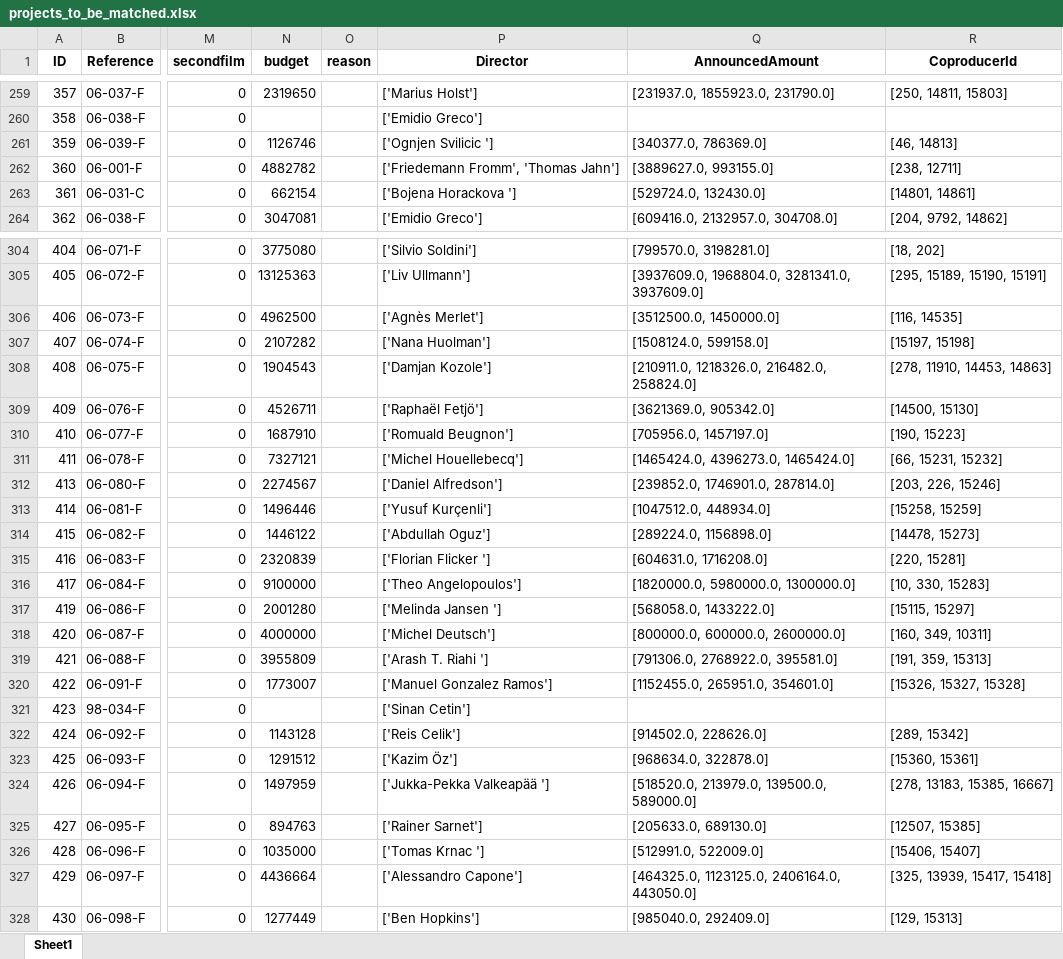
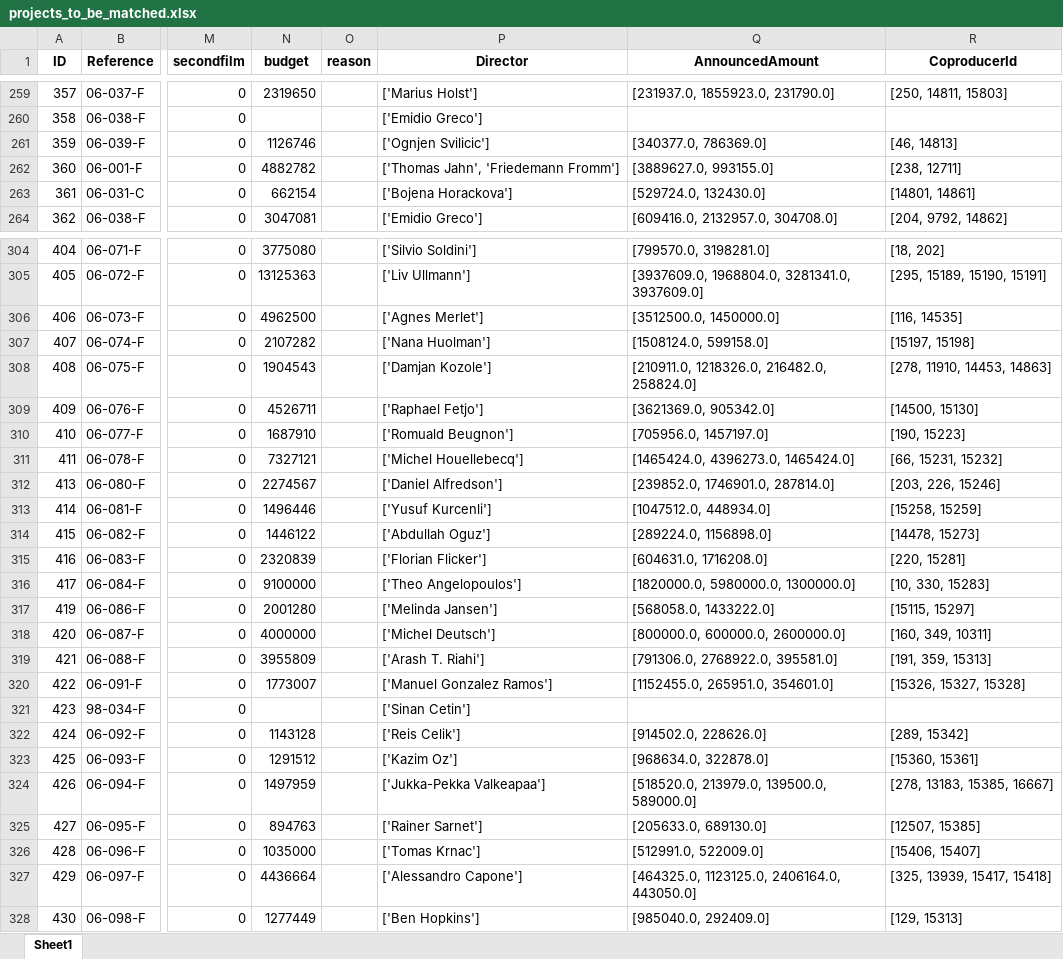
Before and after one commit to Thelmaxx/Eurimages_scraping, an Excel workbook: data/projects_to_be_matched.xlsx, sheet Sheet1, drawn as a sheet; only a part is shown, gaps mark what is left out; values as stored, in another font and other column widths than the file's, no borders; the diff covers the shown part only; the diff names each change by its address in the sheet, - before the commit and + after, or states it on an @@ line.

```diff
--- a/data/projects_to_be_matched.xlsx (sheet Sheet1)
+++ b/data/projects_to_be_matched.xlsx (sheet Sheet1)
-P261 (Director): ['Ognjen Svilicic ']
+P261 (Director): ['Ognjen Svilicic']
-P262 (Director): ['Friedemann Fromm', 'Thomas Jahn']
+P262 (Director): ['Thomas Jahn', 'Friedemann Fromm']
-P263 (Director): ['Bojena Horackova ']
+P263 (Director): ['Bojena Horackova']
-P306 (Director): ['Agnès Merlet']
+P306 (Director): ['Agnes Merlet']
-P309 (Director): ['Raphaël Fetjö']
+P309 (Director): ['Raphael Fetjo']
-P313 (Director): ['Yusuf Kurçenli']
+P313 (Director): ['Yusuf Kurcenli']
-P315 (Director): ['Florian Flicker ']
+P315 (Director): ['Florian Flicker']
-P317 (Director): ['Melinda Jansen ']
+P317 (Director): ['Melinda Jansen']
-P319 (Director): ['Arash T. Riahi ']
+P319 (Director): ['Arash T. Riahi']
-P323 (Director): ['Kazim Öz']
+P323 (Director): ['Kazim Oz']
-P324 (Director): ['Jukka-Pekka Valkeapää ']
+P324 (Director): ['Jukka-Pekka Valkeapaa']
-P326 (Director): ['Tomas Krnac ']
+P326 (Director): ['Tomas Krnac']
```
Also changed, not shown: 903 edited cells elsewhere in this sheet, matched/clean_match.xlsx, matched/clean_match_not_found.xlsx, 7 other files.
